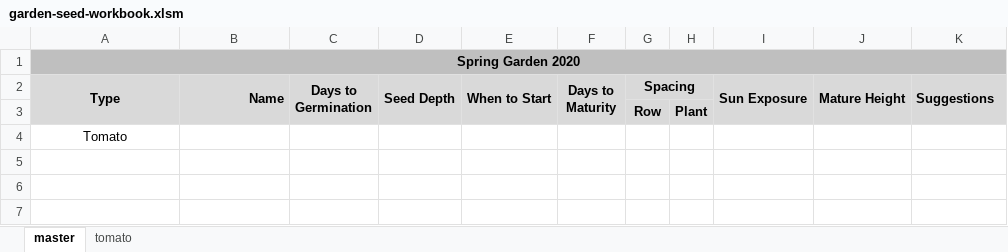
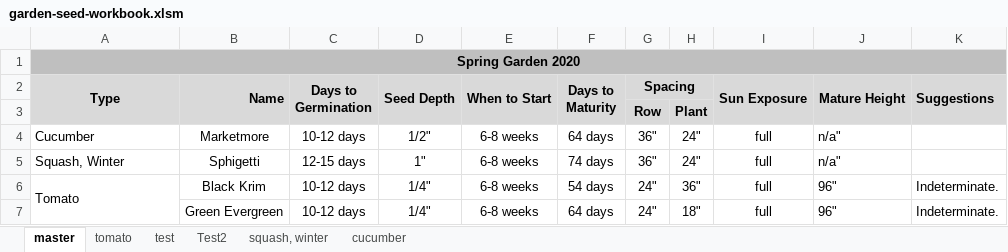
Before and after one commit to JonathanHenly/seed_excel_workbook, an Excel workbook: garden-seed-workbook.xlsm, sheet master, drawn as a sheet; values as stored, in another font and other column widths than the file's, no borders; charts and pictures not drawn; addresses are those after the commit; the diff names each change by its address in the sheet, - before the commit and + after, or states it on an @@ line.

```diff
--- a/garden-seed-workbook.xlsm (sheet master)
+++ b/garden-seed-workbook.xlsm (sheet master)
+sheet tab: test
+sheet tab: Test2
+sheet tab: squash, winter
+sheet tab: cucumber
+row 4: Cucumber | Marketmore | 10-12 days | 1/2" | 6-8 weeks | 64 days | 36" | 24" | full | n/a"
+row 5: Squash, Winter | Sphigetti | 12-15 days | 1" | 6-8 weeks | 74 days | 36" | 24" | full | n/a"
-A6 alignment: center
+A6 alignment: left
+A6:A7 merged
-B6 (Name): (empty)
+B6 (Name): Black Krim
-C6 (Days to Germination): (empty)
+C6 (Days to Germination): 10-12 days
-D6 (Seed Depth): (empty)
+D6 (Seed Depth): 1/4"
-E6 (When to Start): (empty)
+E6 (When to Start): 6-8 weeks
-F6 (Days to Maturity): (empty)
+F6 (Days to Maturity): 54 days
-G6 (Spacing): (empty)
+G6 (Spacing): 24"
-H6: (empty)
+H6: 36"
-I6 (Sun Exposure): (empty)
+I6 (Sun Exposure): full
-J6 (Mature Height): (empty)
+J6 (Mature Height): 96"
-K6 (Suggestions): (empty)
+K6 (Suggestions): Indeterminate.
+row 7:  | Green Evergreen | 10-12 days | 1/4" | 6-8 weeks | 64 days | 24" | 18" | full | 96" | Indeterminate.
```
Also changed, not shown: sheet tomato.
